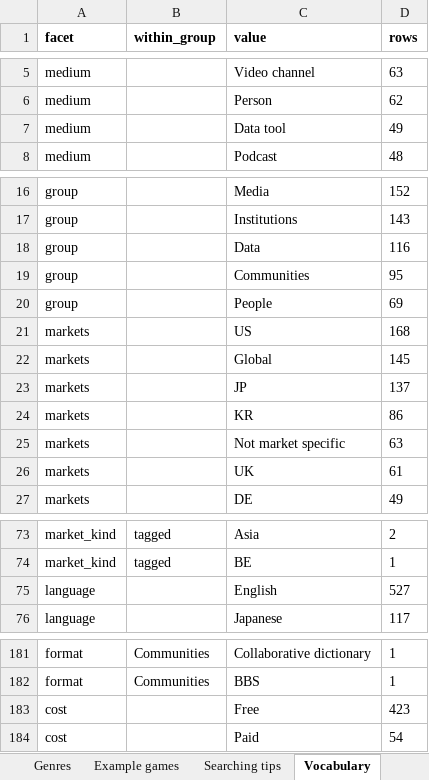
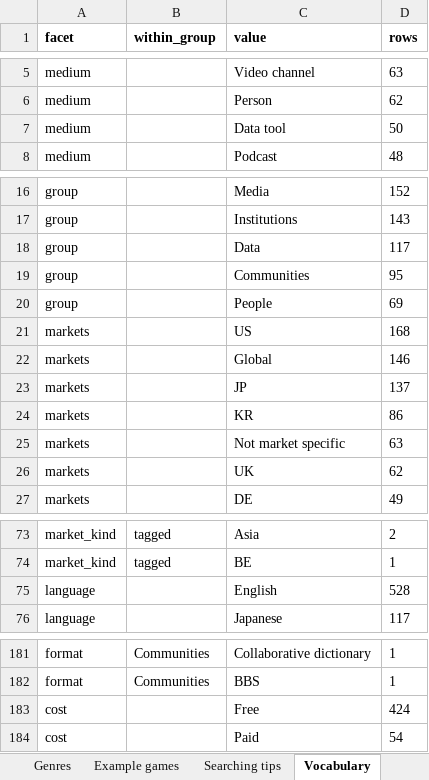
Before and after one commit to itsmepants2/games-research-starter-pack-data, an Excel workbook: games-research-starter-pack.xlsx, sheet Vocabulary, drawn as a sheet; only a part is shown, gaps mark what is left out; values as stored, in another font and other column widths than the file's, no borders; the diff covers the shown part only; the diff names each change by its address in the sheet, - before the commit and + after, or states it on an @@ line.

```diff
--- a/games-research-starter-pack.xlsx (sheet Vocabulary)
+++ b/games-research-starter-pack.xlsx (sheet Vocabulary)
-D7 (rows): 49
+D7 (rows): 50
-D18 (rows): 116
+D18 (rows): 117
-D22 (rows): 145
+D22 (rows): 146
-D26 (rows): 61
+D26 (rows): 62
-D75 (rows): 527
+D75 (rows): 528
-D183 (rows): 423
+D183 (rows): 424
```
Also changed, not shown: 1 added row, 1 removed row and 14 edited cells elsewhere in this sheet, sheet Sources, sheet Read me, 5 other files.
